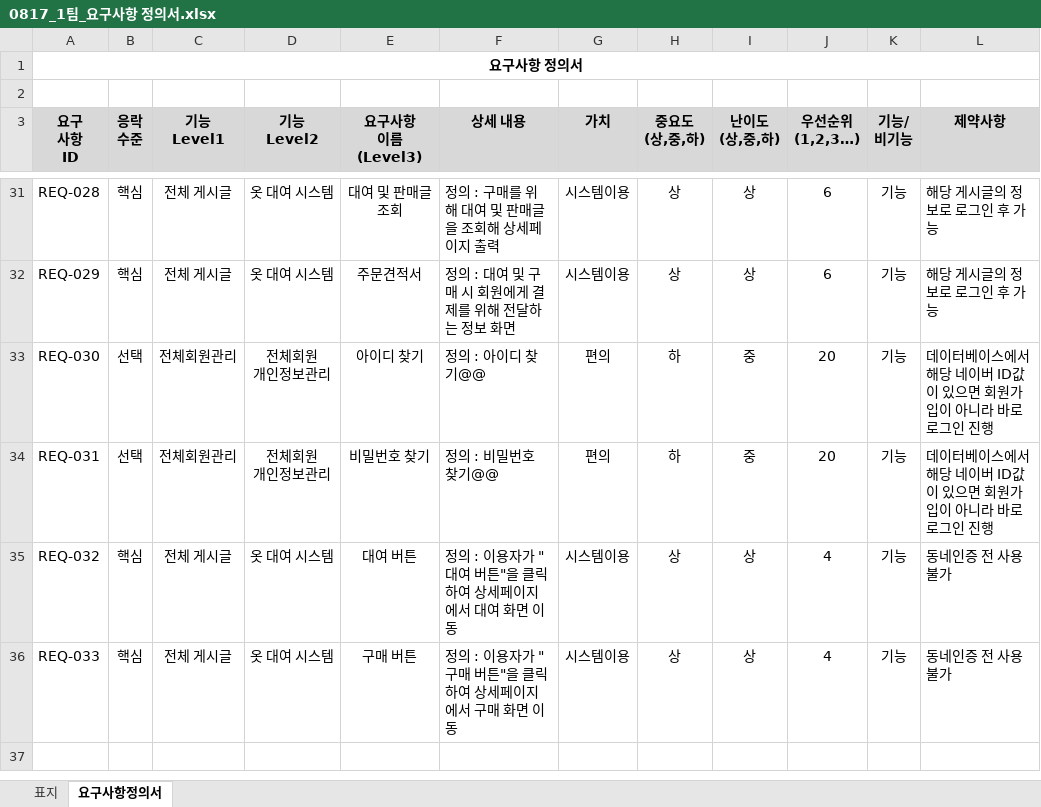
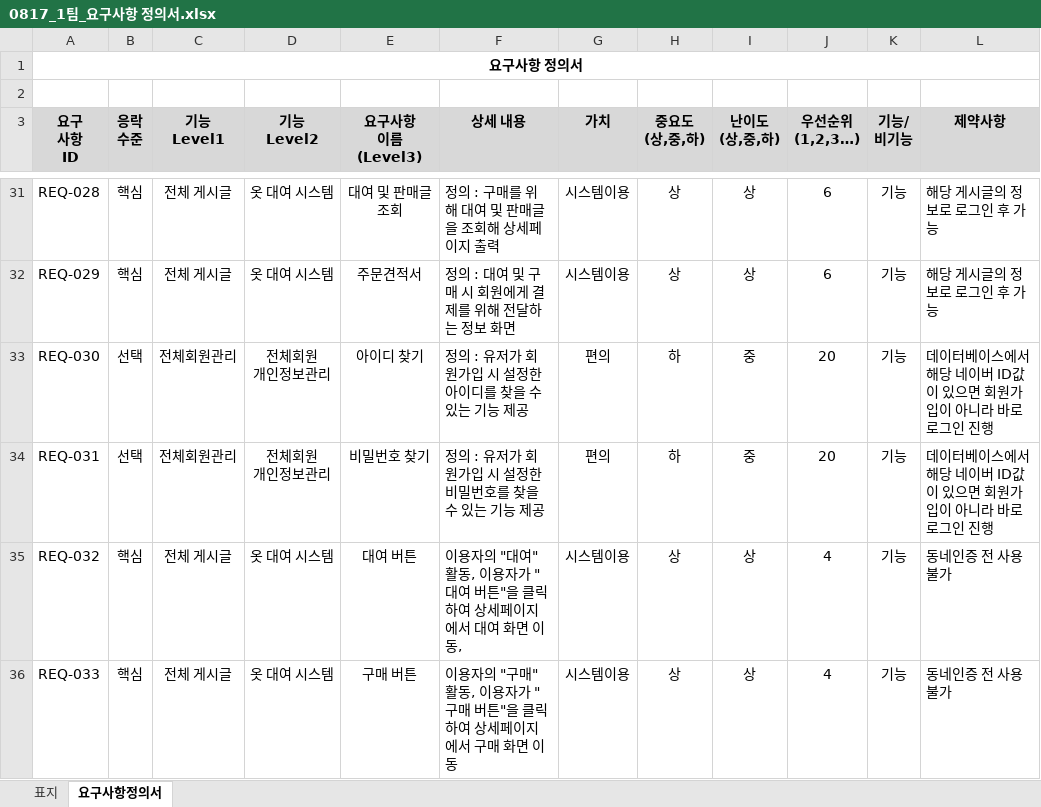
Before and after one commit to KimYoungHwan8750/wearVillage_gitHub, an Excel workbook: wearVillage/0817_1팀_요구사항 정의서.xlsx, sheet 요구사항정의서, drawn as a sheet; only a part is shown, gaps mark what is left out; values as stored, in another font and other column widths than the file's, no borders; the diff names each change by its address in the sheet, - before the commit and + after, or states it on an @@ line.

```diff
--- a/wearVillage/0817_1팀_요구사항 정의서.xlsx (sheet 요구사항정의서)
+++ b/wearVillage/0817_1팀_요구사항 정의서.xlsx (sheet 요구사항정의서)
-F33 (상세 내용): 정의 : 아이디 찾기@@
+F33 (상세 내용): 정의 : 유저가 회원가입 시 설정한 아이디를 찾을 수 있는 기능 제공
-F34 (상세 내용): 정의 : 비밀번호 찾기@@
+F34 (상세 내용): 정의 : 유저가 회원가입 시 설정한 비밀번호를 찾을 수 있는 기능 제공
-F35 (상세 내용): 정의 : 이용자가 "대여 버튼"을 클릭하여 상세페이지에서 대여 화면 이동
+F35 (상세 내용): 이용자의 "대여" 활동, 이용자가 "대여 버튼"을 클릭하여 상세페이지에서 대여 화면 이동,
-F36 (상세 내용): 정의 : 이용자가 "구매 버튼"을 클릭하여 상세페이지에서 구매 화면 이동
+F36 (상세 내용): 이용자의 "구매" 활동, 이용자가 "구매 버튼"을 클릭하여 상세페이지에서 구매 화면 이동
```
Also changed, not shown: 2 other files.
